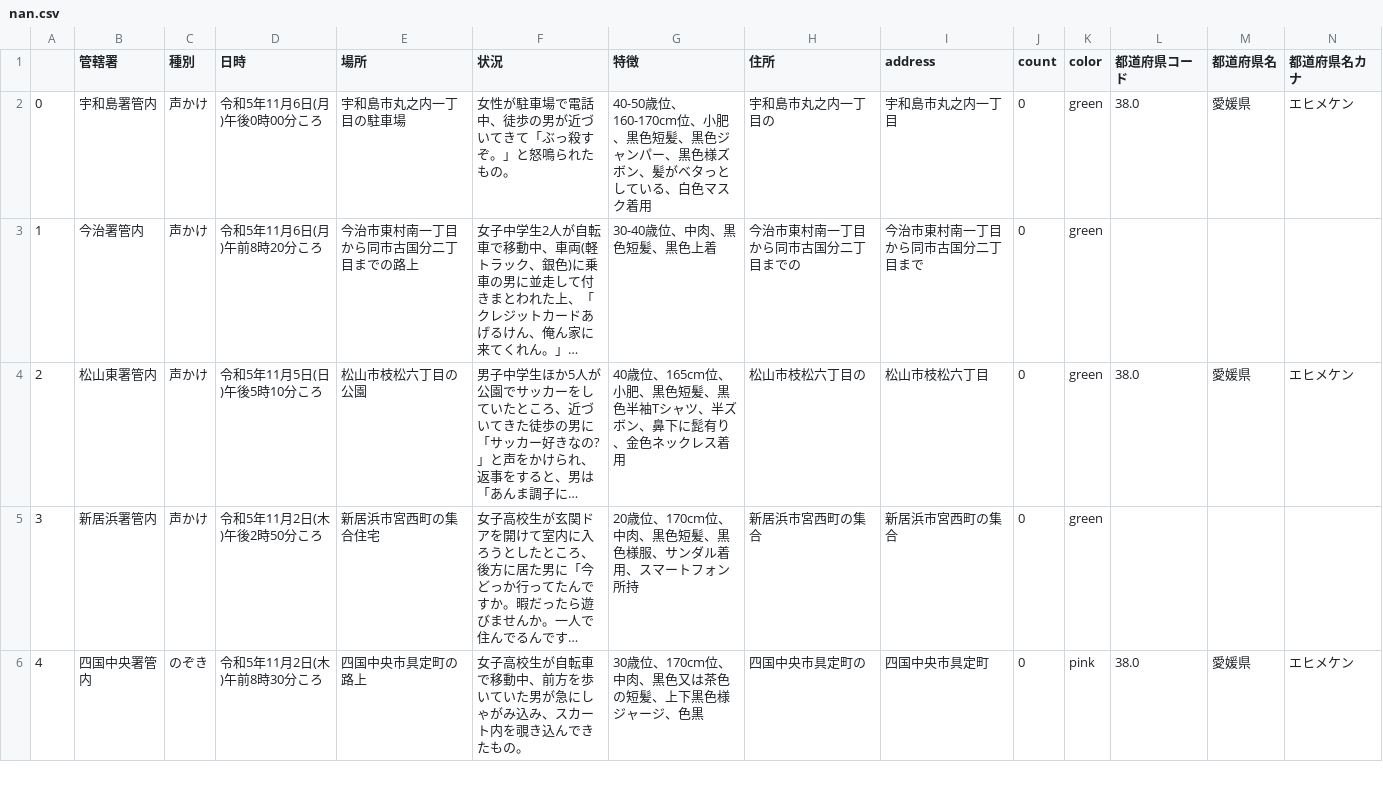
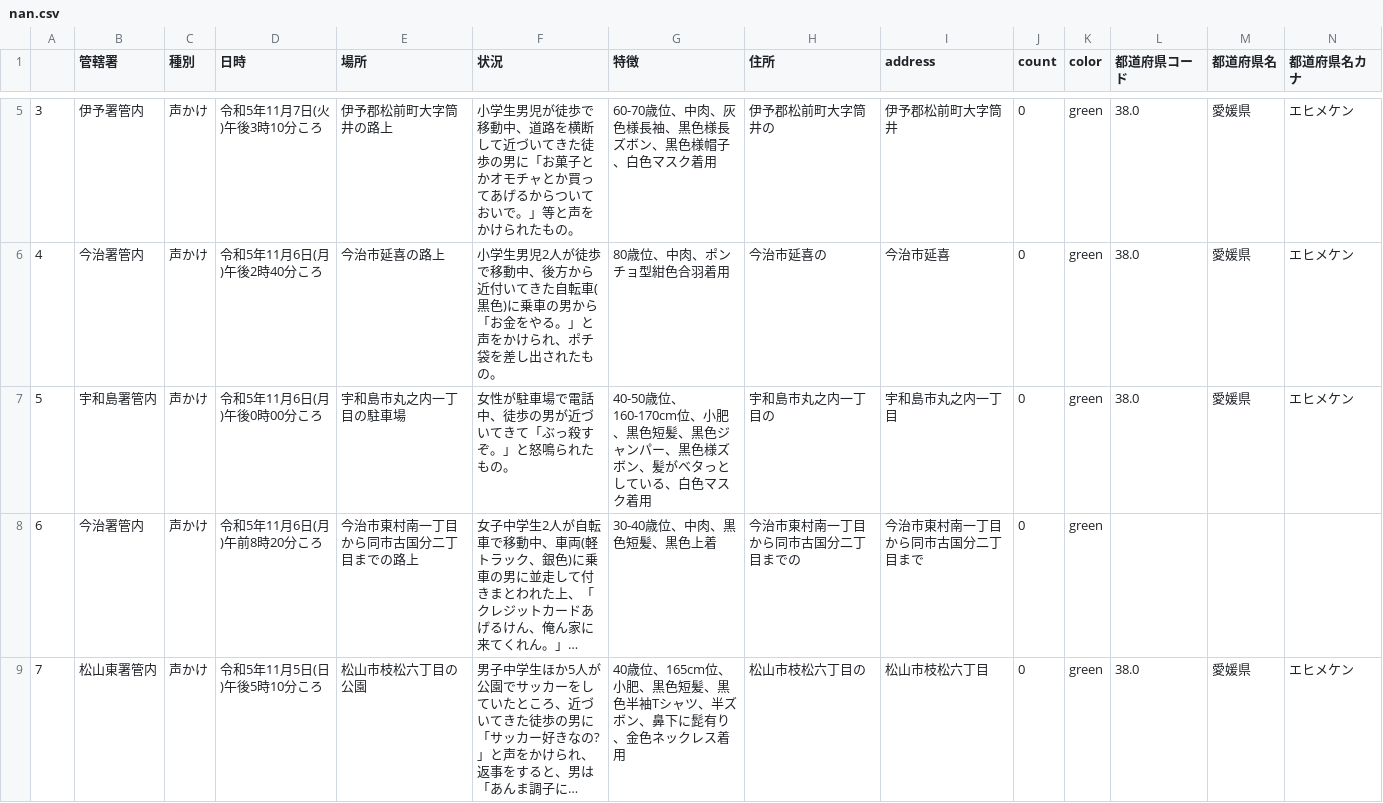
Before and after one commit to imabari/fushinsha_map, a CSV file: nan.csv, drawn as a sheet; only a part is shown, gaps mark what is left out; the shorter side is filled out with more unchanged rows; long unchanged cells end in …; addresses are those after the commit; rows hold the shown columns only; the diff covers the shown part only; the diff names each change by its address in the sheet, - before the commit and + after, or states it on an @@ line.

```diff
--- a/nan.csv
+++ b/nan.csv
+row 5: 3 | 伊予署管内 | 声かけ | 令和5年11月7日(火)午後3時10分ころ | 伊予郡松前町大字筒井の路上 | 小学生男児が徒歩で移動中、道路を横断して近づいてきた徒歩の男に「お菓子とかオモチャとか買ってあげるからついておいで。」等と声をかけられたもの。 | 60-70歳位、中肉、灰色様長袖、黒色様長ズボン、黒色様帽子、白色マスク着用 | 伊予郡松前町大字筒井の | 伊予郡松前町大字筒井 | 0 | green | 38.0 | 愛媛県 | エヒメケン
+row 6: 4 | 今治署管内 | 声かけ | 令和5年11月6日(月)午後2時40分ころ | 今治市延喜の路上 | 小学生男児2人が徒歩で移動中、後方から近付いてきた自転車(黒色)に乗車の男から「お金をやる。」と声をかけられ、ポチ袋を差し出されたもの。 | 80歳位、中肉、ポンチョ型紺色合羽着用 | 今治市延喜の | 今治市延喜 | 0 | green | 38.0 | 愛媛県 | エヒメケン
@@ column A renumbered from row 7 down @@
```
Also changed, not shown: 3 added rows and 2 edited cells elsewhere in this file, ehime.csv, 1 other file.
